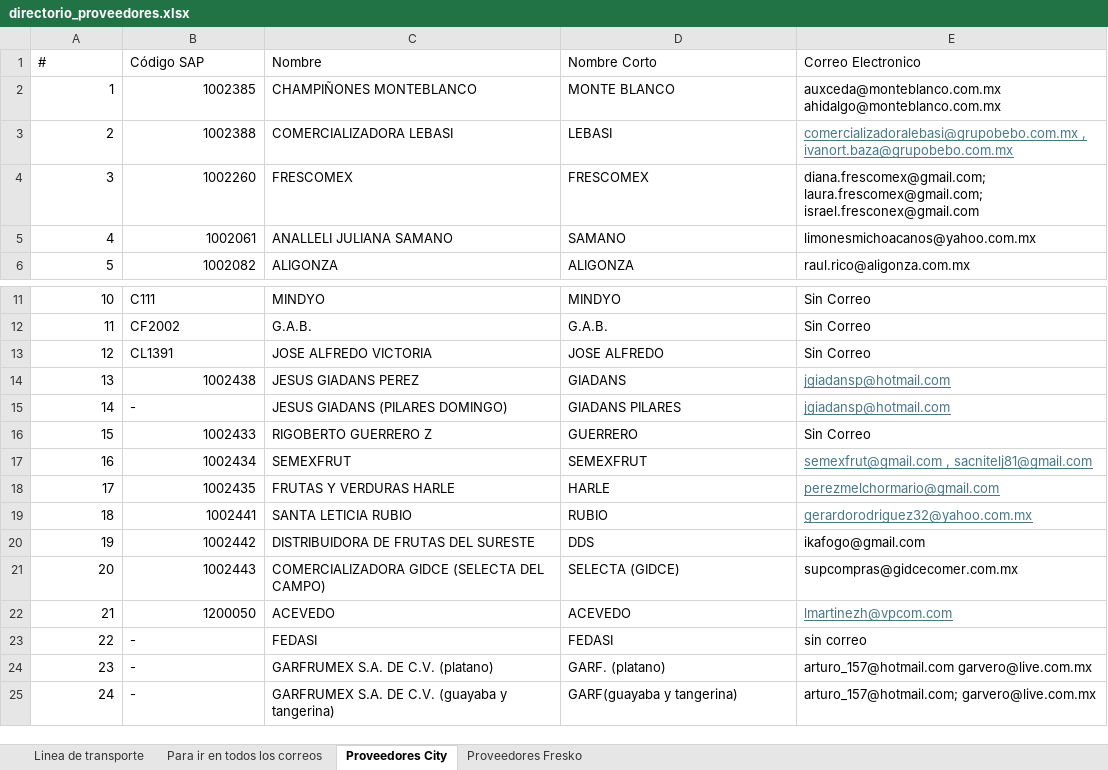
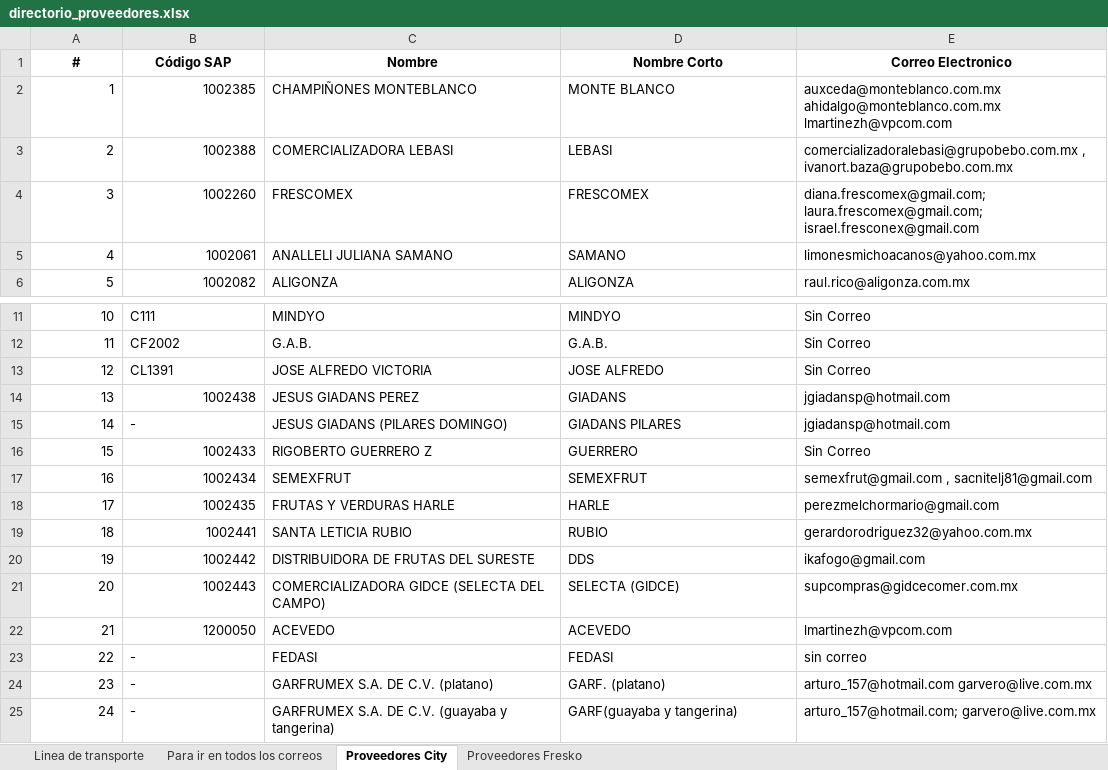
Before and after one commit to luishori3gt/Escaneo-inteligente, an Excel workbook: directorio_proveedores.xlsx, sheet Proveedores City, drawn as a sheet; only a part is shown, gaps mark what is left out; values as stored, in another font and other column widths than the file's, no borders; the diff names each change by its address in the sheet, - before the commit and + after, or states it on an @@ line.

```diff
--- a/directorio_proveedores.xlsx (sheet Proveedores City)
+++ b/directorio_proveedores.xlsx (sheet Proveedores City)
@@ A1:E1 bold: off → on, alignment: left → center @@
-E2 (Correo Electronico): auxceda@monteblanco.com.mx ahidalgo@monteblanco.com.mx
+E2 (Correo Electronico): auxceda@monteblanco.com.mx ahidalgo@monteblanco.com.mx lmartinezh@vpcom.com
@@ E3 underline: on → off, text colour: #467886 → black @@
@@ E14:E15 underline: on → off, text colour: #467886 → black @@
@@ E17:E19 underline: on → off, text colour: #467886 → black @@
@@ E22 underline: on → off, text colour: #467886 → black @@
```
Also changed, not shown: sheet Linea de transporte, sheet Proveedores Fresko, sheet Para ir en todos los correos, 9 other files.
